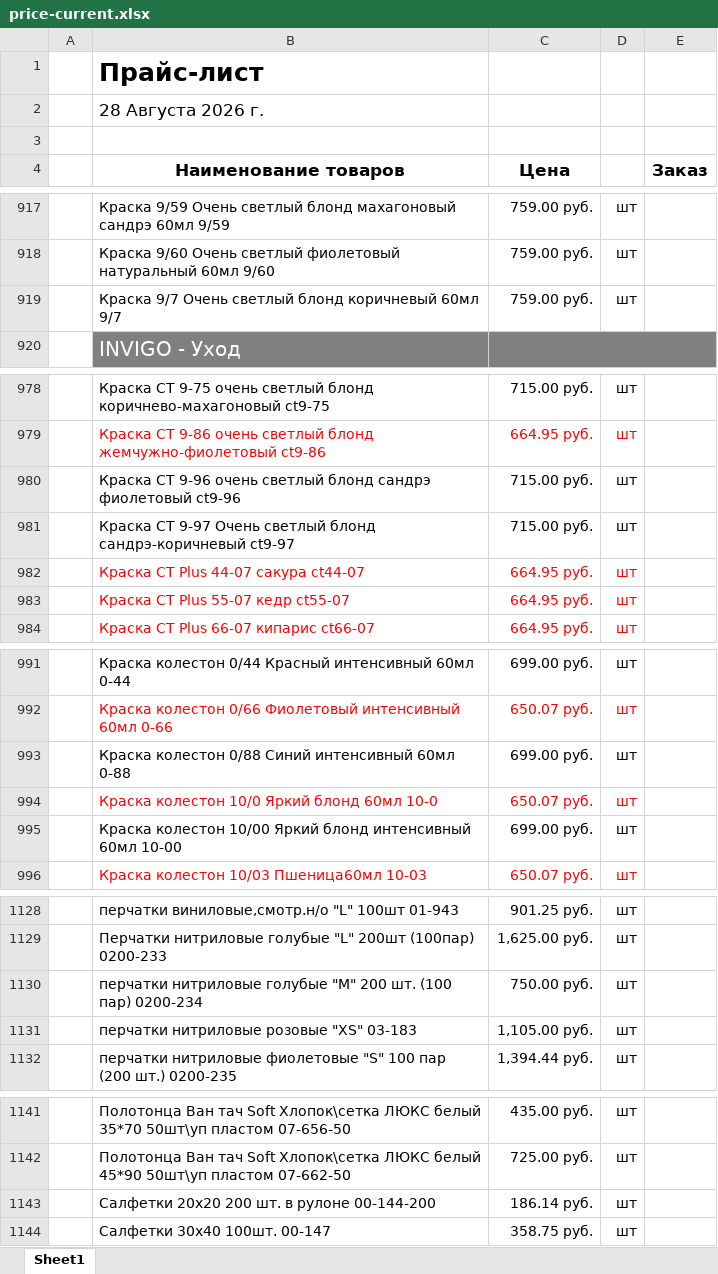
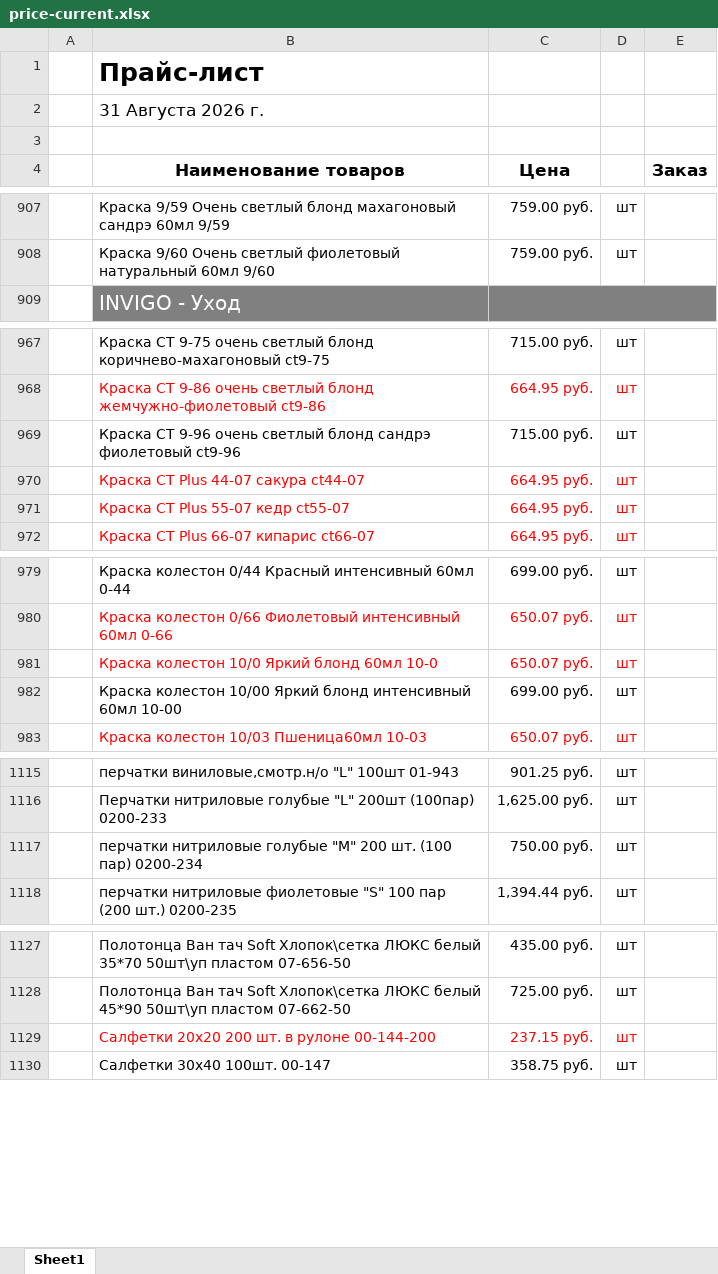
Before and after one commit to aiodoggmd/zilma-site, an Excel workbook: public/prices/price-current.xlsx, sheet Sheet1, drawn as a sheet; only a part is shown, gaps mark what is left out; values as stored, in another font and other column widths than the file's, no borders; removed rows and columns are numbered as before the commit, all else as after; the diff covers the shown part only; the diff names each change by its address in the sheet, - before the commit and + after, or states it on an @@ line.

```diff
--- a/public/prices/price-current.xlsx (sheet Sheet1)
+++ b/public/prices/price-current.xlsx (sheet Sheet1)
-B2 (Наименование товаров): 28 Августа 2026 г.
+B2 (Наименование товаров): 31 Августа 2026 г.
-row 919:  | Краска 9/7 Очень светлый блонд коричневый 60мл 9/7 | 759.00 руб. | шт
-row 981:  | Краска CT 9-97 Очень светлый блонд сандрэ-коричневый ct9-97 | 715.00 руб. | шт
-row 993:  | Краска колестон 0/88 Синий интенсивный 60мл 0-88 | 699.00 руб. | шт
-row 1131:  | перчатки нитриловые розовые "XS" 03-183 | 1,105.00 руб. | шт
-B1129:D1129 text colour: black
+B1129:D1129 text colour: #FF0000
-C1129 (Цена): 186.14 руб.
+C1129 (Цена): 237.15 руб.
```
Also changed, not shown: 10 removed rows and 3 edited cells elsewhere in this sheet, 2 other files.
